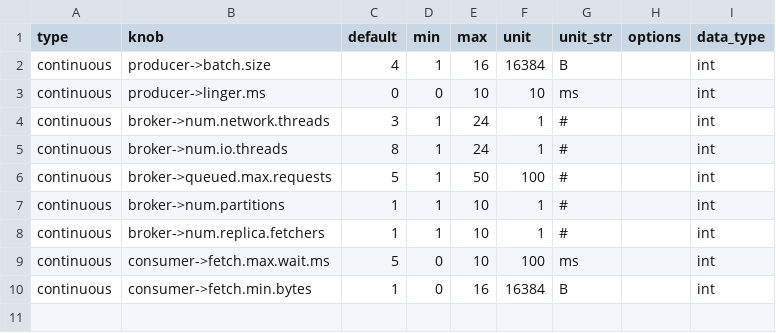
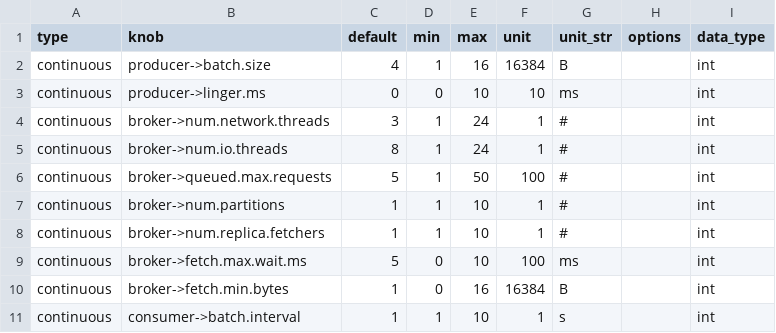
Before and after one commit to ZhuangweiKang/DMSConfig, a CSV file: benchmark/meta/knob_meta.csv, drawn as a sheet.

```diff
--- a/benchmark/meta/knob_meta.csv
+++ b/benchmark/meta/knob_meta.csv
@@ -8,3 +8,4 @@ continuous,broker->num.partitions,1,1,10,1,#,,int
 continuous,broker->num.replica.fetchers,1,1,10,1,#,,int
-continuous,consumer->fetch.max.wait.ms,5,0,10,100,ms,,int
-continuous,consumer->fetch.min.bytes,1,0,16,16384,B,,int
+continuous,broker->fetch.max.wait.ms,5,0,10,100,ms,,int
+continuous,broker->fetch.min.bytes,1,0,16,16384,B,,int
+continuous,consumer->batch.interval,1,1,10,1,s,,int
```
Also changed, not shown: 15 other files.
